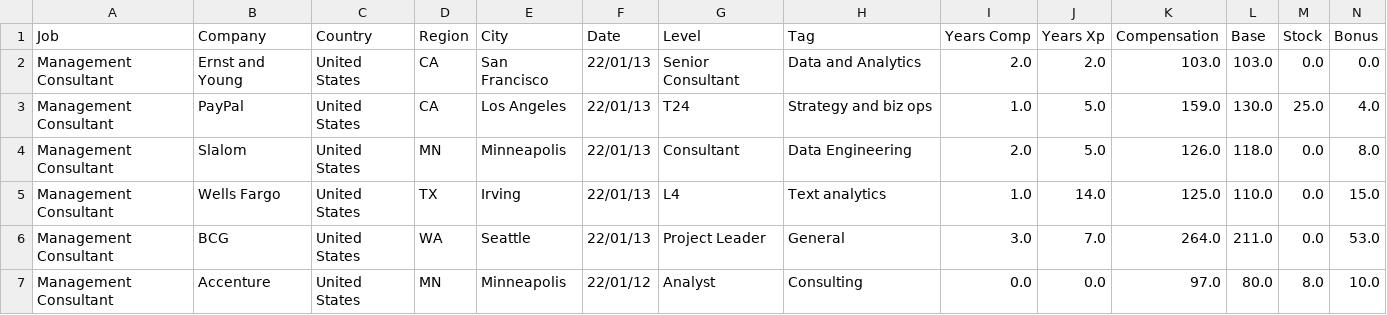
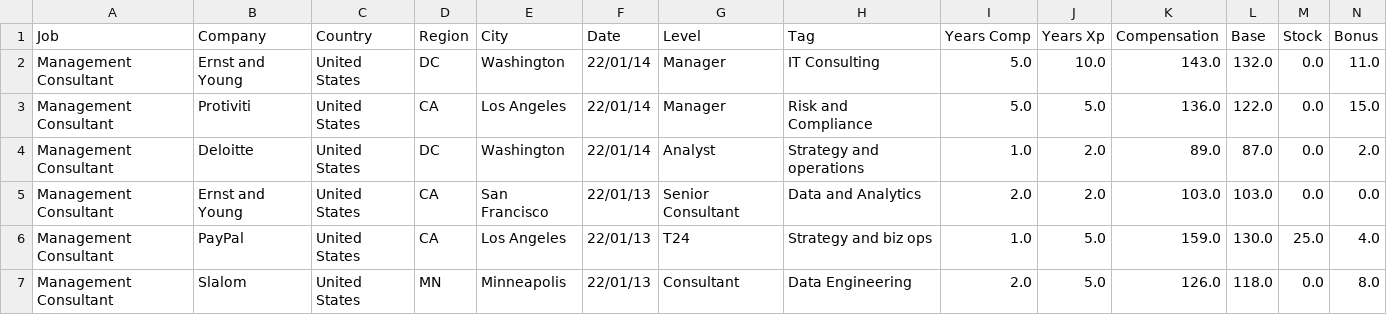
Before and after one commit to afruoy/scraper-levels.fyi, a CSV file: db/Management Consultant.csv, drawn as a sheet; only a part is shown; the shorter side is filled out with more unchanged rows; rows hold the shown columns only; the diff names each change by its address in the sheet, - before the commit and + after, or states it on an @@ line.

```diff
--- a/db/Management Consultant.csv
+++ b/db/Management Consultant.csv
+row 2: Management Consultant | Ernst and Young | United States | DC | Washington | 22/01/14 | Manager | IT Consulting | 5.0 | 10.0 | 143.0 | 132.0 | 0.0 | 11.0
+row 3: Management Consultant | Protiviti | United States | CA | Los Angeles | 22/01/14 | Manager | Risk and Compliance | 5.0 | 5.0 | 136.0 | 122.0 | 0.0 | 15.0
+row 4: Management Consultant | Deloitte | United States | DC | Washington | 22/01/14 | Analyst | Strategy and operations | 1.0 | 2.0 | 89.0 | 87.0 | 0.0 | 2.0
```
Also changed, not shown: db/Business Analyst.csv, db/Product Designer.csv, 9 other files.
